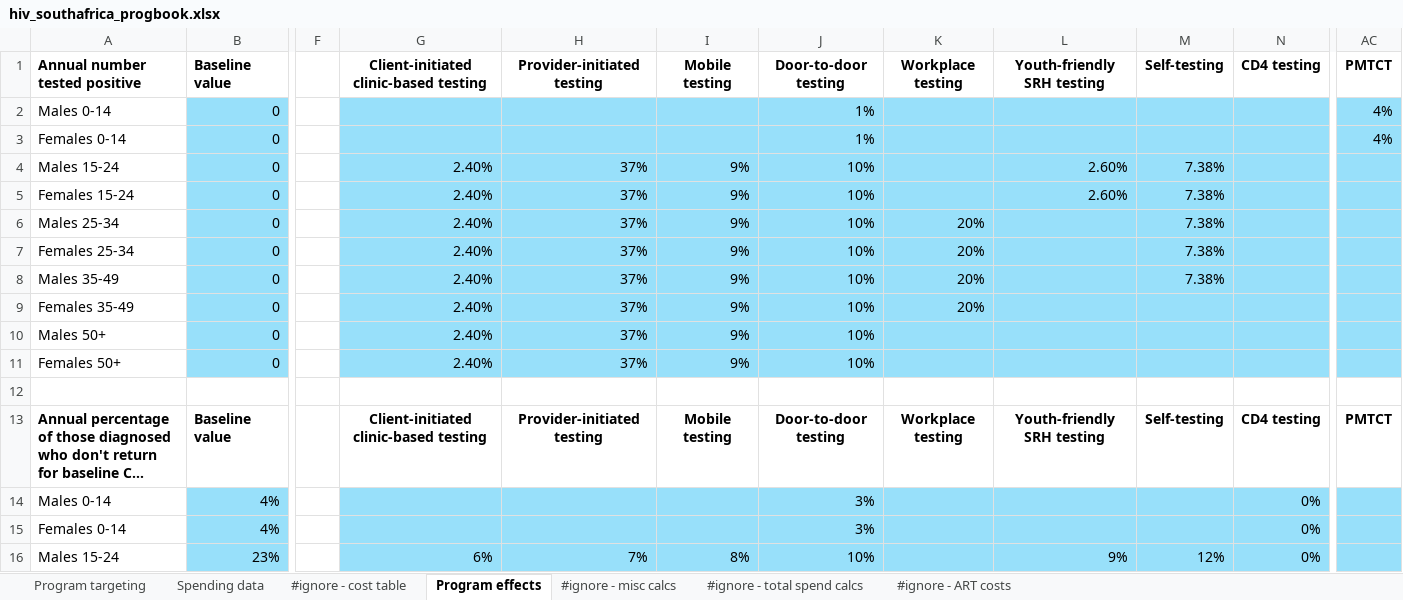
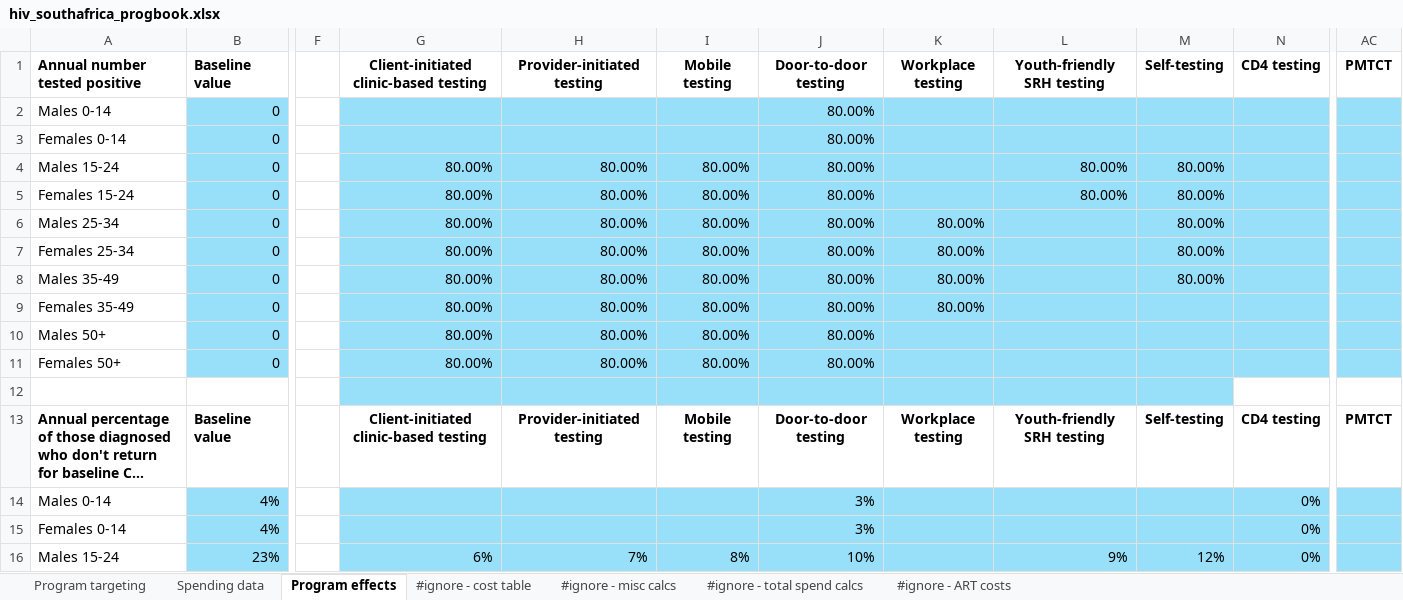
Before and after one commit to robynstuart/cascade-analyses, an Excel workbook: hiv-southafrica/hiv_southafrica_progbook.xlsx, sheet Program effects, drawn as a sheet; only a part is shown, gaps mark what is left out; long unchanged cells end in …; values as stored, in another font and other column widths than the file's, no borders; conditional formats not drawn; the diff covers the shown part only; the diff names each change by its address in the sheet, - before the commit and + after, or states it on an @@ line.

```diff
--- a/hiv-southafrica/hiv_southafrica_progbook.xlsx (sheet Program effects)
+++ b/hiv-southafrica/hiv_southafrica_progbook.xlsx (sheet Program effects)
@@ sheet tab order changed: Program targeting | Spending data | Program effects | #ignore - cost table | #ignore - misc calcs | #ignore - total spend calcs | #ignore - ART costs @@
-J2:J3: 1%
+J2:J3: 80.00%
-AC2:AC3: 4%
+AC2:AC3: (empty)
-G4:G11: 2.40%
+G4:G11: 80.00%
-H4:H11: 37%
+H4:H11: 80.00%
-I4:I11: 9%
+I4:I11: 80.00%
-J4:J11: 10%
+J4:J11: 80.00%
-L4:L5: 2.60%
+L4:L5: 80.00%
-M4:M8: 7.38%
+M4:M8: 80.00%
-K6:K9: 20%
+K6:K9: 80.00%
-G12:M12 fill: none
+G12:M12 fill: #98E0FA
```
Also changed, not shown: 111 edited cells elsewhere in this sheet, sheet #ignore - misc calcs, sheet #ignore - cost table, sheet Spending data, sheet Program targeting, formulas that keep their value, hiv-southafrica/hiv_southafrica_databook.xlsx, hiv-southafrica/hiv_southafrica_progbook_reconciled.xlsx, 1 other file.
